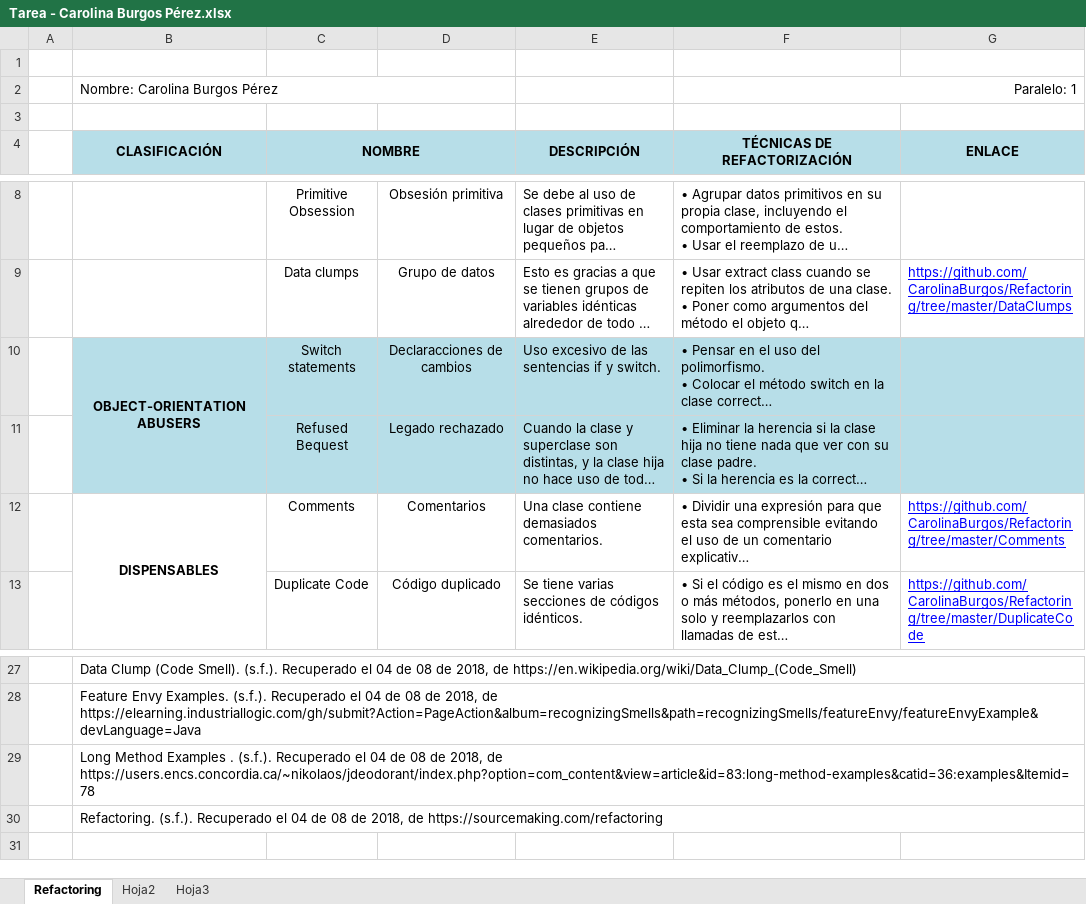
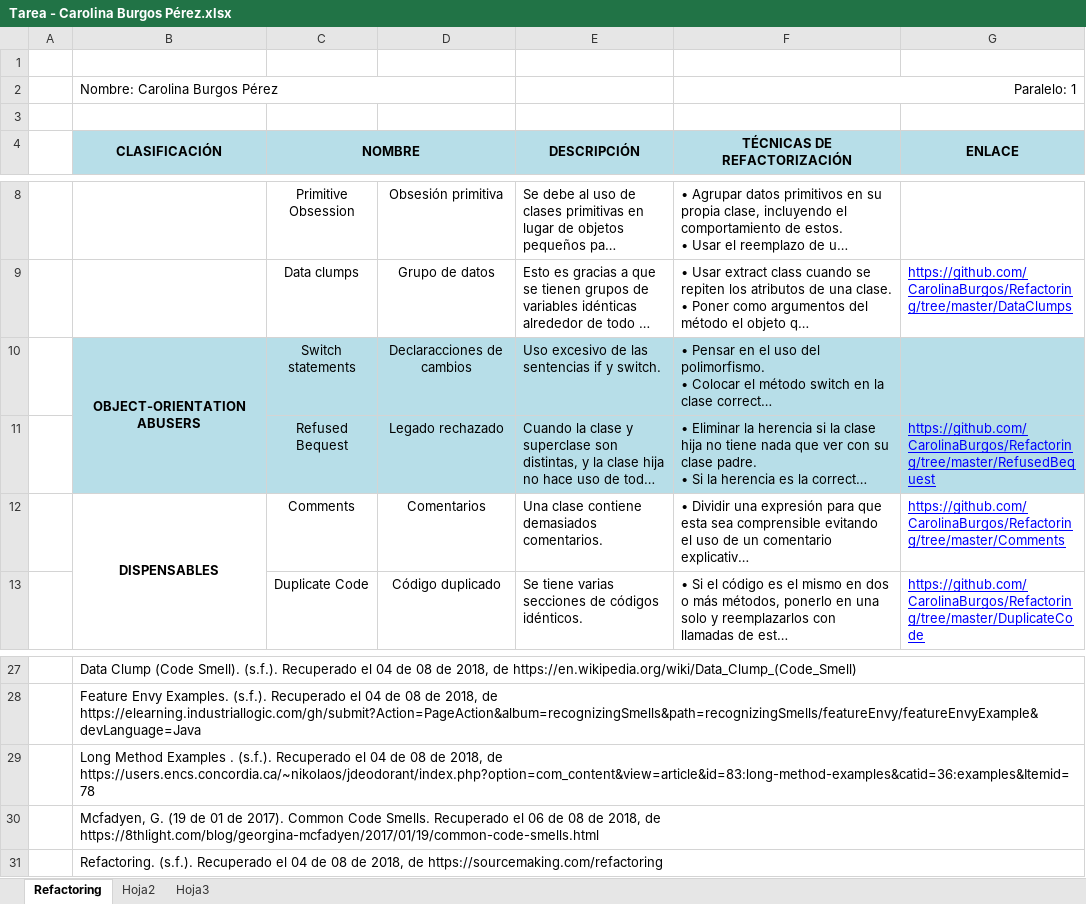
Before and after one commit to CarolinaBurgos/Refactoring, an Excel workbook: Tarea - Carolina Burgos Pérez.xlsx, sheet Refactoring, drawn as a sheet; only a part is shown, gaps mark what is left out; long unchanged cells end in …; values as stored, in another font and other column widths than the file's, no borders; the diff names each change by its address in the sheet, - before the commit and + after, or states it on an @@ line.

Commit message:
Refused Request

```diff
--- a/Tarea - Carolina Burgos Pérez.xlsx (sheet Refactoring)
+++ b/Tarea - Carolina Burgos Pérez.xlsx (sheet Refactoring)
-G11 (ENLACE): (empty)
+G11 (ENLACE): https://github.com/CarolinaBurgos/Refactoring/tree/master/RefusedBequest
+row 30:  | Mcfadyen, G. (19 de 01 de 2017). Common Code Smells. Recuperado el 06 de 08 de 2018, de https://8thlight.com/blog/georgina-mcfadyen/2017/01/19/common-code-smells.html
```
Also changed, not shown: 9 other files.
